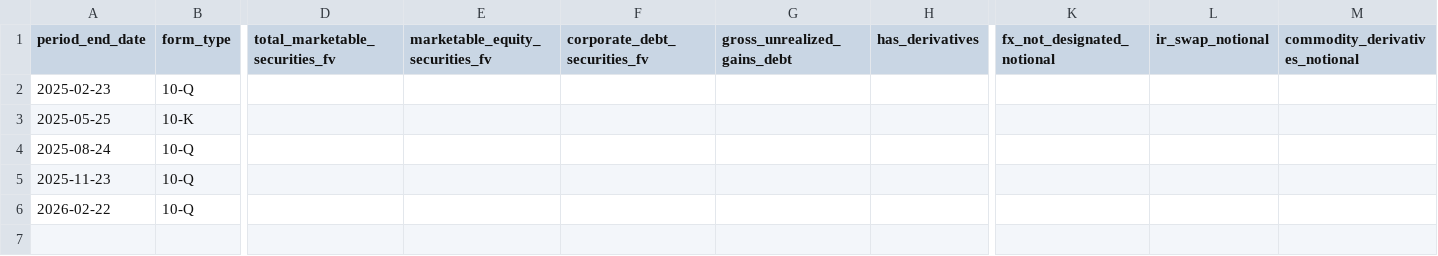
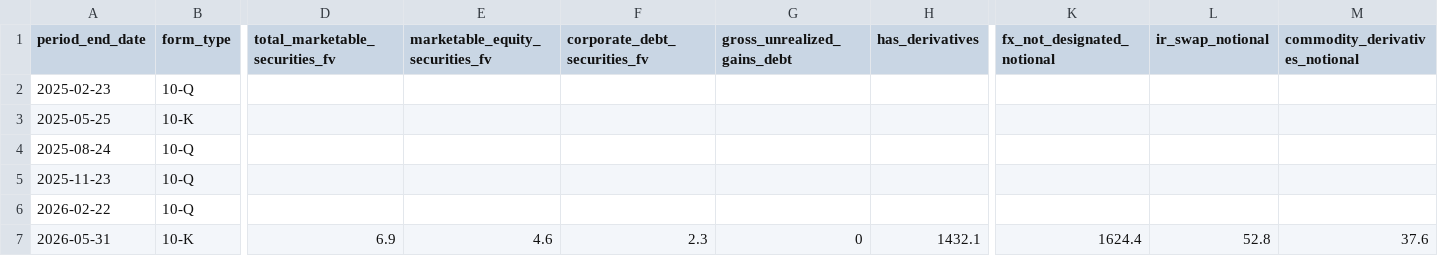
Before and after one commit to lukasbecker36-dot/sec-derivatives-, a CSV file: output/gis/tracking.csv, drawn as a sheet; only a part is shown, gaps mark what is left out; rows hold the shown columns only; the diff names each change by its address in the sheet, - before the commit and + after, or states it on an @@ line.

```diff
--- a/output/gis/tracking.csv
+++ b/output/gis/tracking.csv
+row 7: 2026-05-31 | 10-K | 6.9 | 4.6 | 2.3 | 0 | 1432.1 | 1624.4 | 52.8 | 37.6
```
Also changed, not shown: output/stz/tracking.csv, 6 other files.
